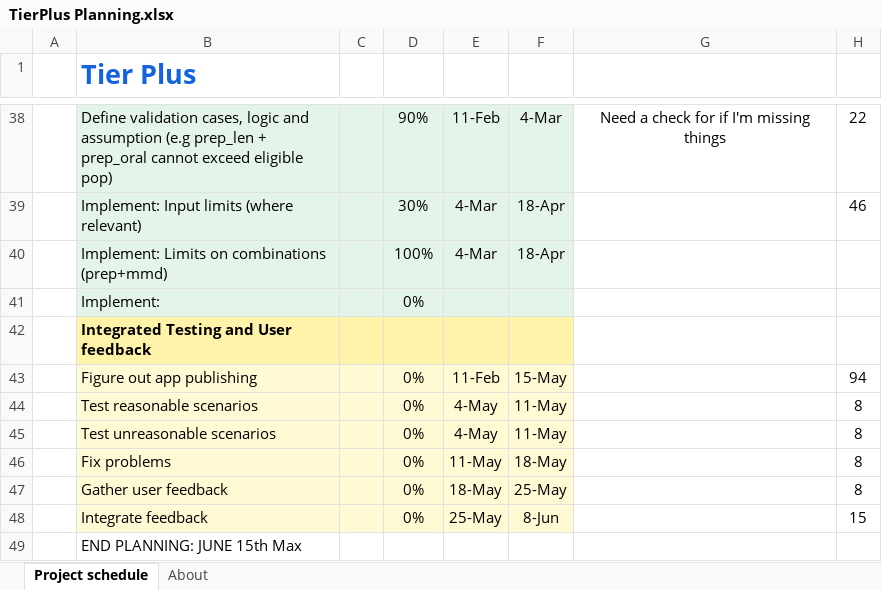
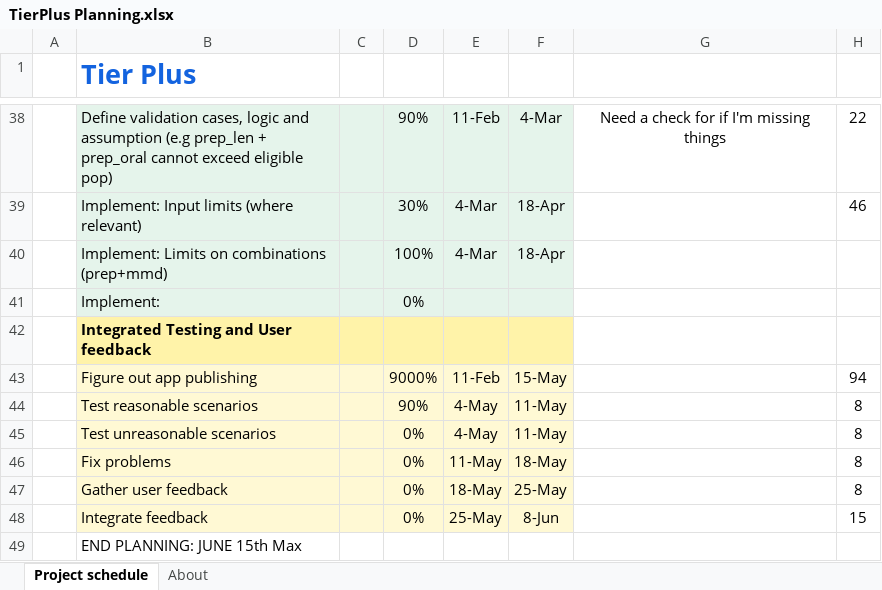
Before and after one commit to adenooy2/HIV_prioritization_tool, an Excel workbook: resources/TierPlus Planning.xlsx, sheet Project schedule, drawn as a sheet; only a part is shown, gaps mark what is left out; values as stored, in another font and other column widths than the file's, no borders; charts and pictures and conditional formats not drawn; the diff names each change by its address in the sheet, - before the commit and + after, or states it on an @@ line.

```diff
--- a/resources/TierPlus Planning.xlsx (sheet Project schedule)
+++ b/resources/TierPlus Planning.xlsx (sheet Project schedule)
-D43: 0%
+D43: 9000%
-D44: 0%
+D44: 90%
```
Also changed, not shown: 15 other files.
